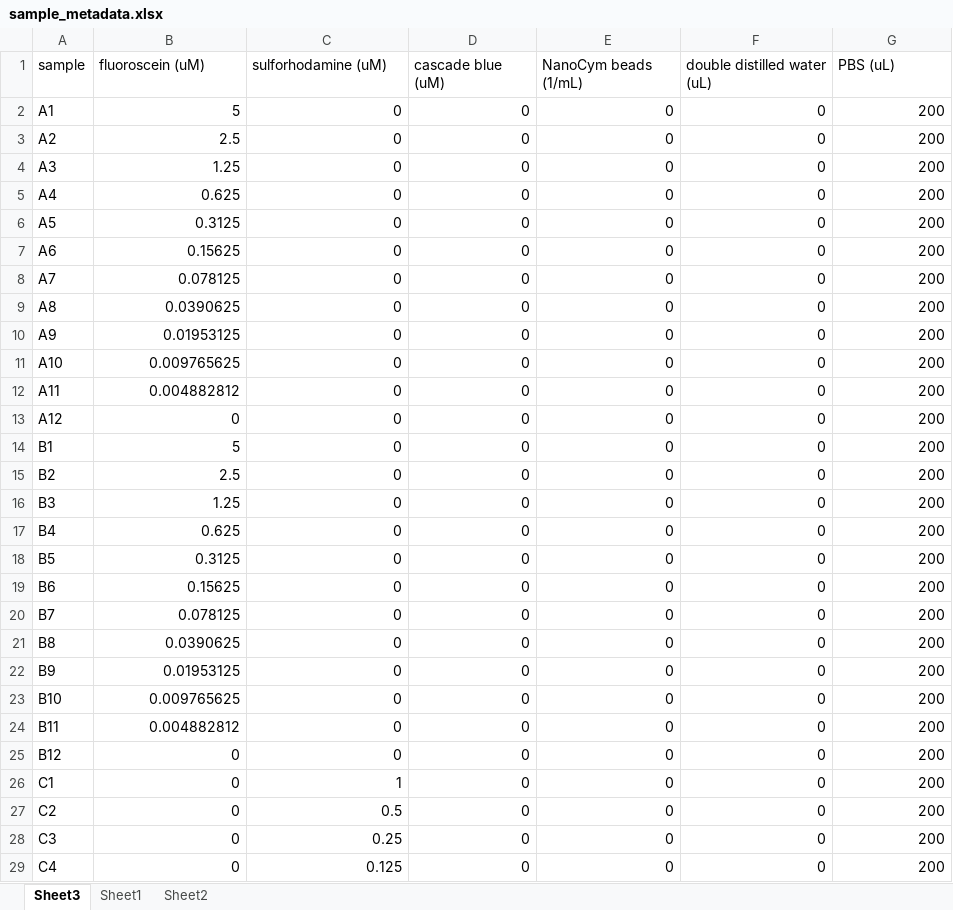
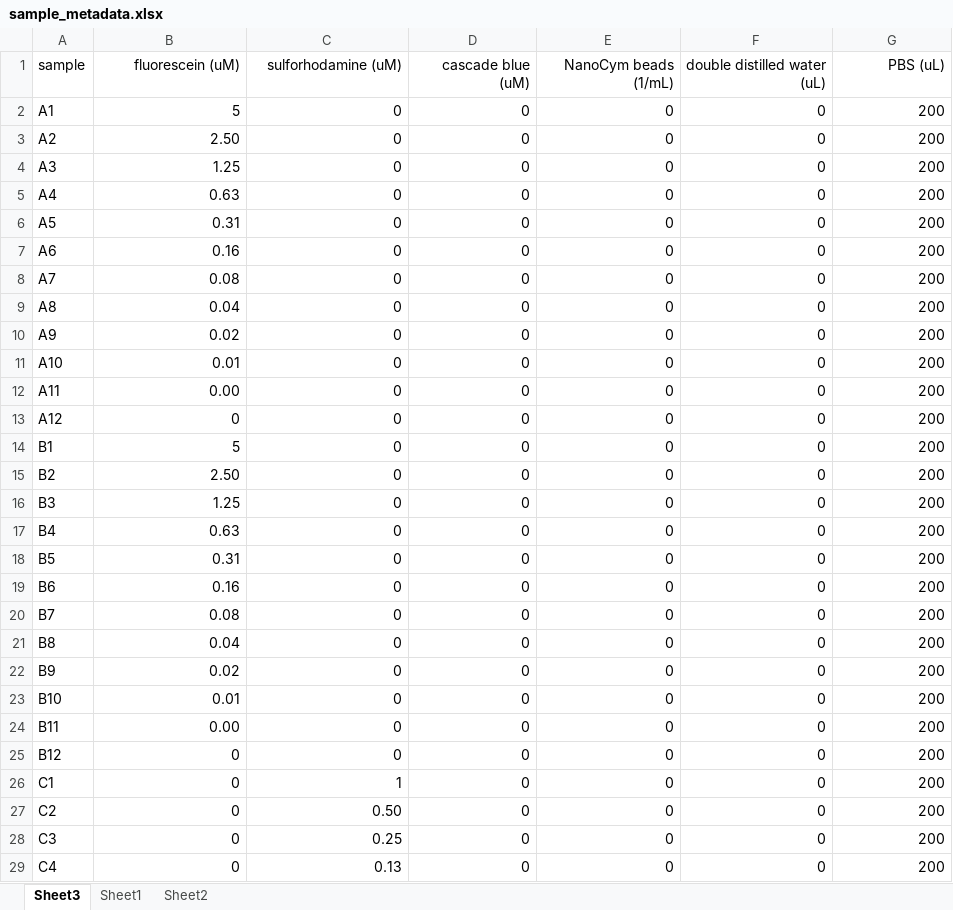
Before and after one commit to Bioprotocols/labop, an Excel workbook: examples/protocols/multicolor-particle-calibration/metadata/sample_metadata.xlsx, sheet Sheet3, drawn as a sheet; only a part is shown; values as stored, in another font and other column widths than the file's, no borders; the diff covers the shown part only; the diff names each change by its address in the sheet, - before the commit and + after, or states it on an @@ line.

Commit message:
multicolor artifacts

```diff
--- a/examples/protocols/multicolor-particle-calibration/metadata/sample_metadata.xlsx (sheet Sheet3)
+++ b/examples/protocols/multicolor-particle-calibration/metadata/sample_metadata.xlsx (sheet Sheet3)
-B1: fluoroscein (uM)
+B1: fluorescein (uM)
-B1:G1 alignment: left
+B1:G1 alignment: right
-B3 (fluorescein (uM)): 2.5
+B3 (fluorescein (uM)): 2.50
-B5 (fluorescein (uM)): 0.625
+B5 (fluorescein (uM)): 0.63
-B6 (fluorescein (uM)): 0.3125
+B6 (fluorescein (uM)): 0.31
-B7 (fluorescein (uM)): 0.15625
+B7 (fluorescein (uM)): 0.16
-B8 (fluorescein (uM)): 0.078125
+B8 (fluorescein (uM)): 0.08
-B9 (fluorescein (uM)): 0.0390625
+B9 (fluorescein (uM)): 0.04
-B10 (fluorescein (uM)): 0.01953125
+B10 (fluorescein (uM)): 0.02
-B11 (fluorescein (uM)): 0.009765625
+B11 (fluorescein (uM)): 0.01
-B12 (fluorescein (uM)): 0.004882812
+B12 (fluorescein (uM)): 0.00
-B15 (fluorescein (uM)): 2.5
+B15 (fluorescein (uM)): 2.50
-B17 (fluorescein (uM)): 0.625
+B17 (fluorescein (uM)): 0.63
-B18 (fluorescein (uM)): 0.3125
+B18 (fluorescein (uM)): 0.31
-B19 (fluorescein (uM)): 0.15625
+B19 (fluorescein (uM)): 0.16
-B20 (fluorescein (uM)): 0.078125
+B20 (fluorescein (uM)): 0.08
-B21 (fluorescein (uM)): 0.0390625
+B21 (fluorescein (uM)): 0.04
-B22 (fluorescein (uM)): 0.01953125
+B22 (fluorescein (uM)): 0.02
-B23 (fluorescein (uM)): 0.009765625
+B23 (fluorescein (uM)): 0.01
-B24 (fluorescein (uM)): 0.004882812
+B24 (fluorescein (uM)): 0.00
-C27 (sulforhodamine (uM)): 0.5
+C27 (sulforhodamine (uM)): 0.50
-C29 (sulforhodamine (uM)): 0.125
+C29 (sulforhodamine (uM)): 0.13
```
Also changed, not shown: 57 edited cells elsewhere in this sheet, sheet Sheet1, examples/protocols/multicolor-particle-calibration/artifacts/multicolor-particle-calibration_template.xlsx, 8 other files.
